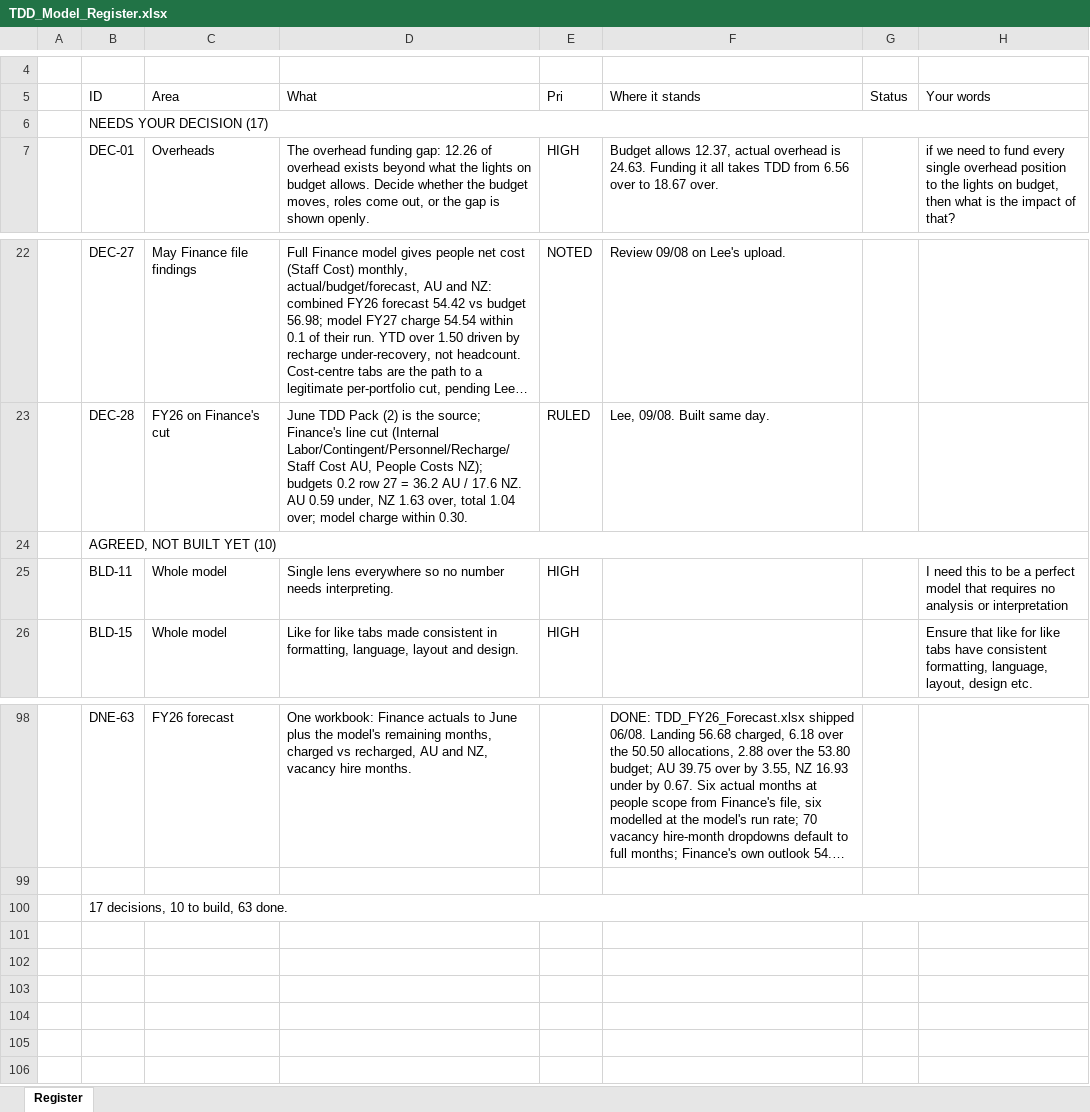
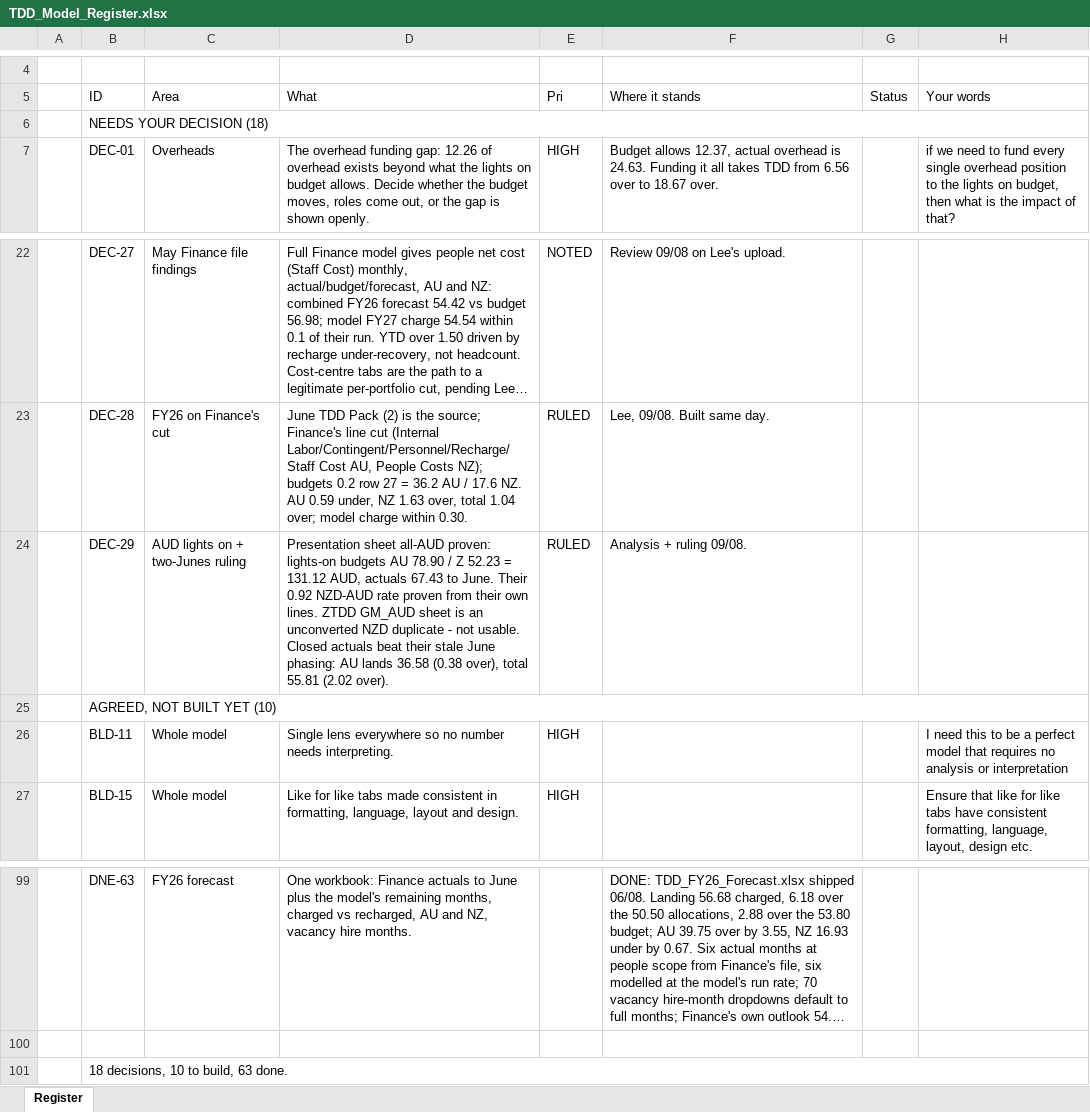
Before and after one commit to leewainescott-debug/anthropic-claude-code, an Excel workbook: docs/TDD_Model_Register.xlsx, sheet Register, drawn as a sheet; only a part is shown, gaps mark what is left out; long unchanged cells end in …; values as stored, in another font and other column widths than the file's, no cell formats; addresses are those after the commit; the diff names each change by its address in the sheet, - before the commit and + after, or states it on an @@ line.

```diff
--- a/docs/TDD_Model_Register.xlsx (sheet Register)
+++ b/docs/TDD_Model_Register.xlsx (sheet Register)
-B6 (ID): NEEDS YOUR DECISION (17)
+B6 (ID): NEEDS YOUR DECISION (18)
+row 24:  | DEC-29 | AUD lights on + two-Junes ruling | Presentation sheet all-AUD proven: lights-on budgets AU 78.90 / Z 52.23 = 131.12 AUD, actuals 67.43 to June. Their 0.92 NZD-AUD rate proven from their own lines. ZTDD GM_AUD sheet is an unconverted NZD duplicate - not usable. Closed actuals beat their stale June phasing: AU lands 36.58 (0.38 over), total 55.81 (2.02 over). | RULED | Analysis + ruling 09/08.
-B101 (ID): 17 decisions, 10 to build, 63 done.
+B101 (ID): 18 decisions, 10 to build, 63 done.
```
Also changed, not shown: cell formats, 2 other files.
